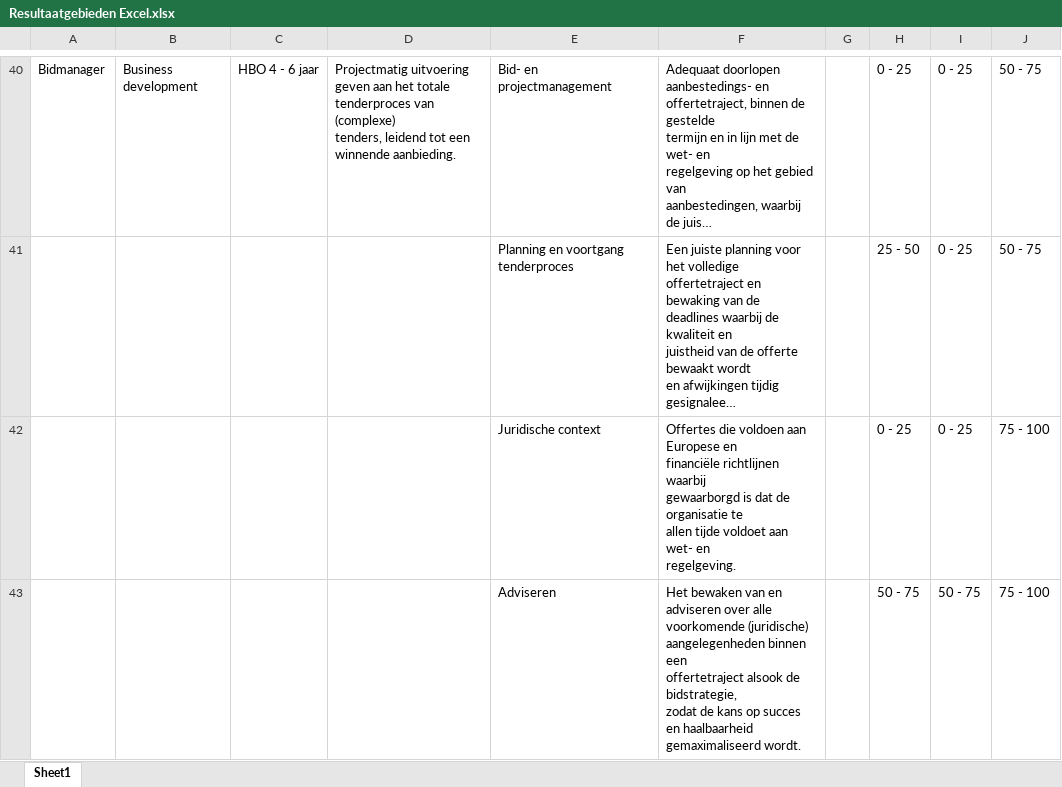
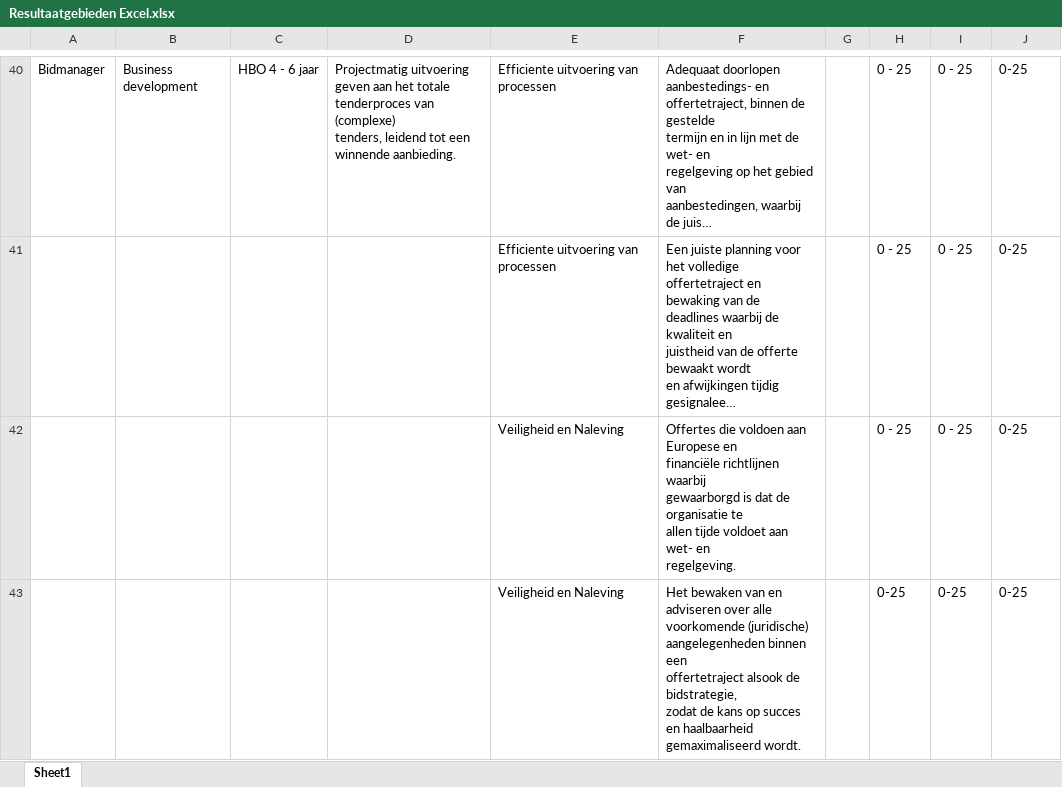
Before and after one commit to Ruthie-Perr/ResultAreas, an Excel workbook: Resultaatgebieden Excel.xlsx, sheet Sheet1, drawn as a sheet; only a part is shown, gaps mark what is left out; long unchanged cells end in …; values as stored, in another font and other column widths than the file's, no borders; charts and pictures not drawn; removed rows and columns are numbered as before the commit, all else as after; ↵ is a line break in a cell; the diff covers the shown part only; the diff names each change by its address in the sheet, - before the commit and + after, or states it on an @@ line.

```diff
--- a/Resultaatgebieden Excel.xlsx (sheet Sheet1)
+++ b/Resultaatgebieden Excel.xlsx (sheet Sheet1)
-E40: Bid- en projectmanagement
+E40: Efficiente uitvoering van processen
-J40:J41: 50 - 75
+J40:J41: 0-25
-E41: Planning en voortgang tenderproces
+E41: Efficiente uitvoering van processen
-H41: 25 - 50
+H41: 0 - 25
-E42: Juridische context
+E42: Veiligheid en Naleving
-J42: 75 - 100
+J42: 0-25
-row 43:  |  |  |  | Adviseren | Het bewaken van en adviseren over alle ↵ voorkomende (juridische) ↵ aangelegenheden binnen een ↵ offertetraject alsook de bidstrategie, ↵ zodat de kans op succes en haalbaarheid ↵ gemaximaliseerd wordt. |  | 50 - 75 | 50 - 75 | 75 - 100
+row 43:  |  |  |  | Veiligheid en Naleving | Het bewaken van en adviseren over alle ↵ voorkomende (juridische) ↵ aangelegenheden binnen een ↵ offertetraject alsook de bidstrategie, ↵ zodat de kans op succes en haalbaarheid ↵ gemaximaliseerd wordt. |  | 0-25 | 0-25 | 0-25
```
Also changed, not shown: 17 added rows, 17 removed rows and 115 edited cells elsewhere in this sheet, charts or pictures.
